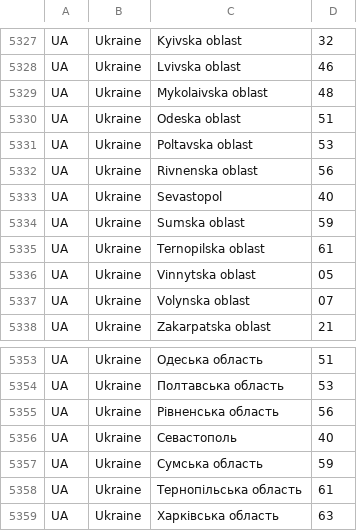
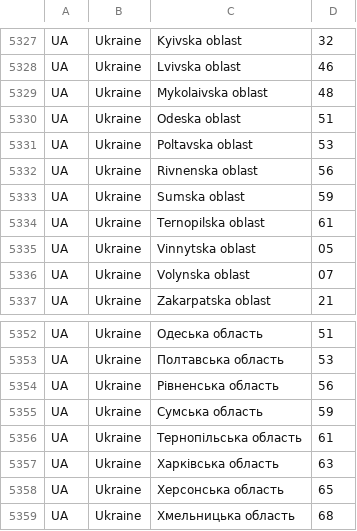
Before and after one commit to sectigo/subject_address_fields, a CSV file: stateOrProvinceName.csv, drawn as a sheet; only a part is shown, gaps mark what is left out; the shorter side is filled out with more unchanged rows.

Commit message:
Remove Sevastopol.

```diff
--- a/stateOrProvinceName.csv
+++ b/stateOrProvinceName.csv
@@ -5332,3 +5332,2 @@
 "UA","Ukraine","Rivnenska oblast","56"
-"UA","Ukraine","Sevastopol","40"
 "UA","Ukraine","Sumska oblast","59"
@@ -5355,3 +5354,2 @@
 "UA","Ukraine","Рівненська область","56"
-"UA","Ukraine","Севастополь","40"
 "UA","Ukraine","Сумська область","59"
```
